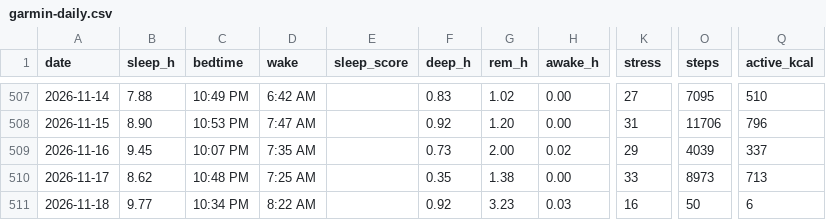
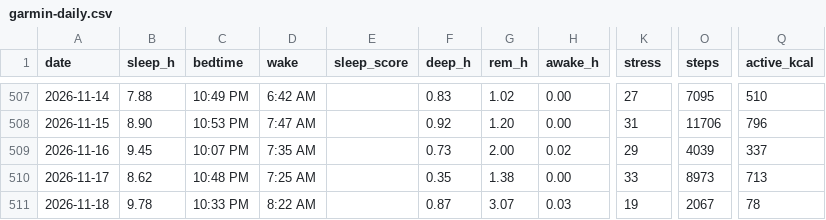
Before and after one commit to benthambulletin/benthambulletin.github.io, a CSV file: data/garmin-daily.csv, drawn as a sheet; only a part is shown, gaps mark what is left out; the diff names each change by its address in the sheet, - before the commit and + after, or states it on an @@ line.

```diff
--- a/data/garmin-daily.csv
+++ b/data/garmin-daily.csv
-B511 (sleep_h): 9.77
+B511 (sleep_h): 9.78
-C511 (bedtime): 10:34 PM
+C511 (bedtime): 10:33 PM
-F511 (deep_h): 0.92
+F511 (deep_h): 0.87
-G511 (rem_h): 3.23
+G511 (rem_h): 3.07
-K511 (stress): 16
+K511 (stress): 19
-O511 (steps): 50
+O511 (steps): 2067
-Q511 (active_kcal): 6
+Q511 (active_kcal): 78
```
Also changed, not shown: 1 other file.
